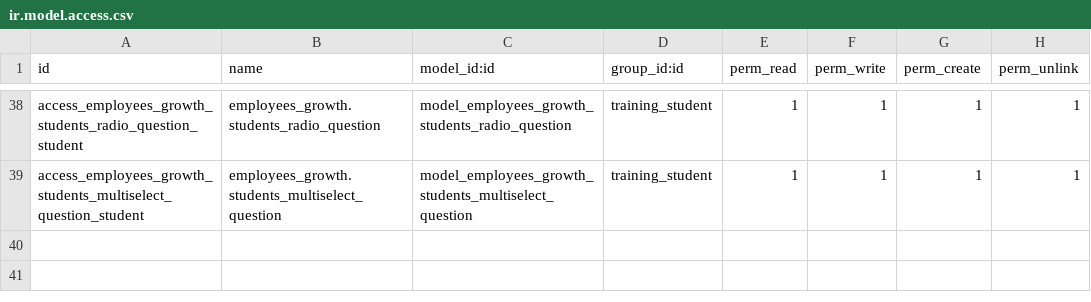
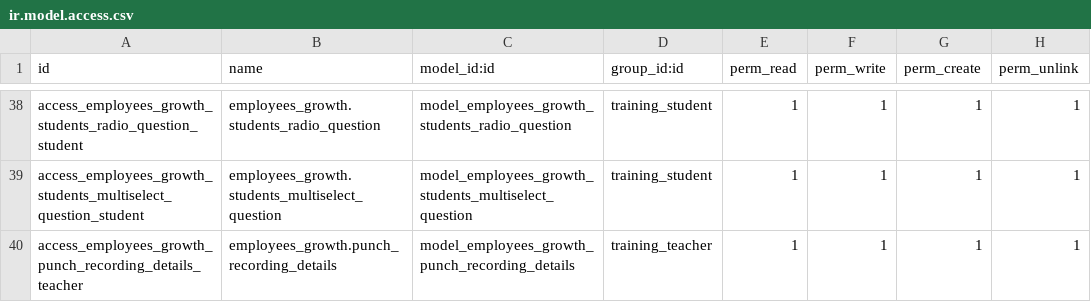
Before and after one commit to cialuo/odoo-1, a CSV file: extend_addons/employees_growth_manage/security/ir.model.access.csv, drawn as a sheet; only a part is shown, gaps mark what is left out; the diff names each change by its address in the sheet, - before the commit and + after, or states it on an @@ line.

Commit message:
fix erp-801

```diff
--- a/extend_addons/employees_growth_manage/security/ir.model.access.csv
+++ b/extend_addons/employees_growth_manage/security/ir.model.access.csv
+row 40: access_employees_growth_punch_recording_details_teacher | employees_growth.punch_recording_details | model_employees_growth_punch_recording_details | training_teacher | 1 | 1 | 1 | 1
```
